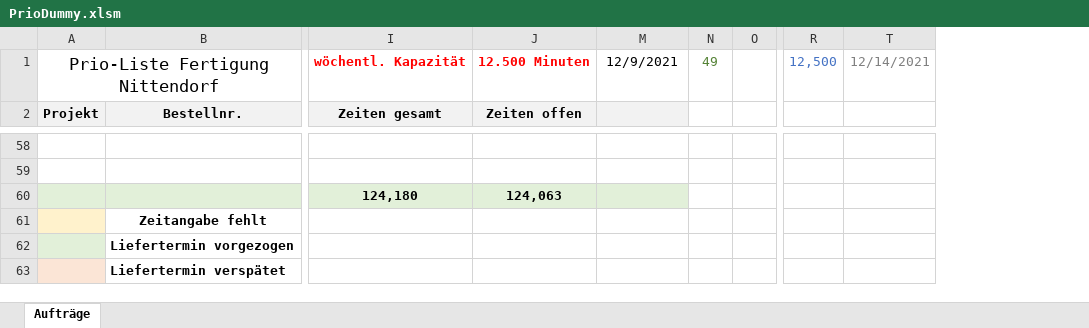
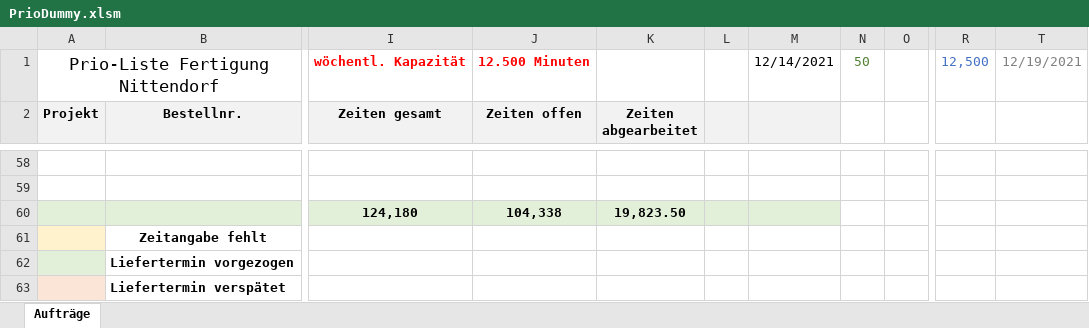
Before and after one commit to schindlbeck/Dashboard, an Excel workbook: PrioDummy.xlsm, sheet Aufträge, drawn as a sheet; only a part is shown, gaps mark what is left out; values as stored, in another font and other column widths than the file's, no borders; charts and pictures and conditional formats not drawn; removed rows and columns are numbered as before the commit, all else as after; the diff covers the shown part only; the diff names each change by its address in the sheet, - before the commit and + after, or states it on an @@ line.

```diff
--- a/PrioDummy.xlsm (sheet Aufträge)
+++ b/PrioDummy.xlsm (sheet Aufträge)
@@ column K (Zeiten abgearbeitet) unhidden, row 60: 19,823.50 @@
@@ column L unhidden, empty @@
-column N, row 1: 49
+column N, row 1: 50
-column R, row 1: 12,500
-column T, row 1: 12/14/2021
+column R, row 1: 12,500
+column T, row 1: 12/19/2021
-M1: 12/9/2021
+M1: 12/14/2021
-J60 (Zeiten offen): 124,063
+J60 (Zeiten offen): 104,338
```
Also changed, not shown: 59 edited cells elsewhere in this sheet, hidden cells, 5 other files.
